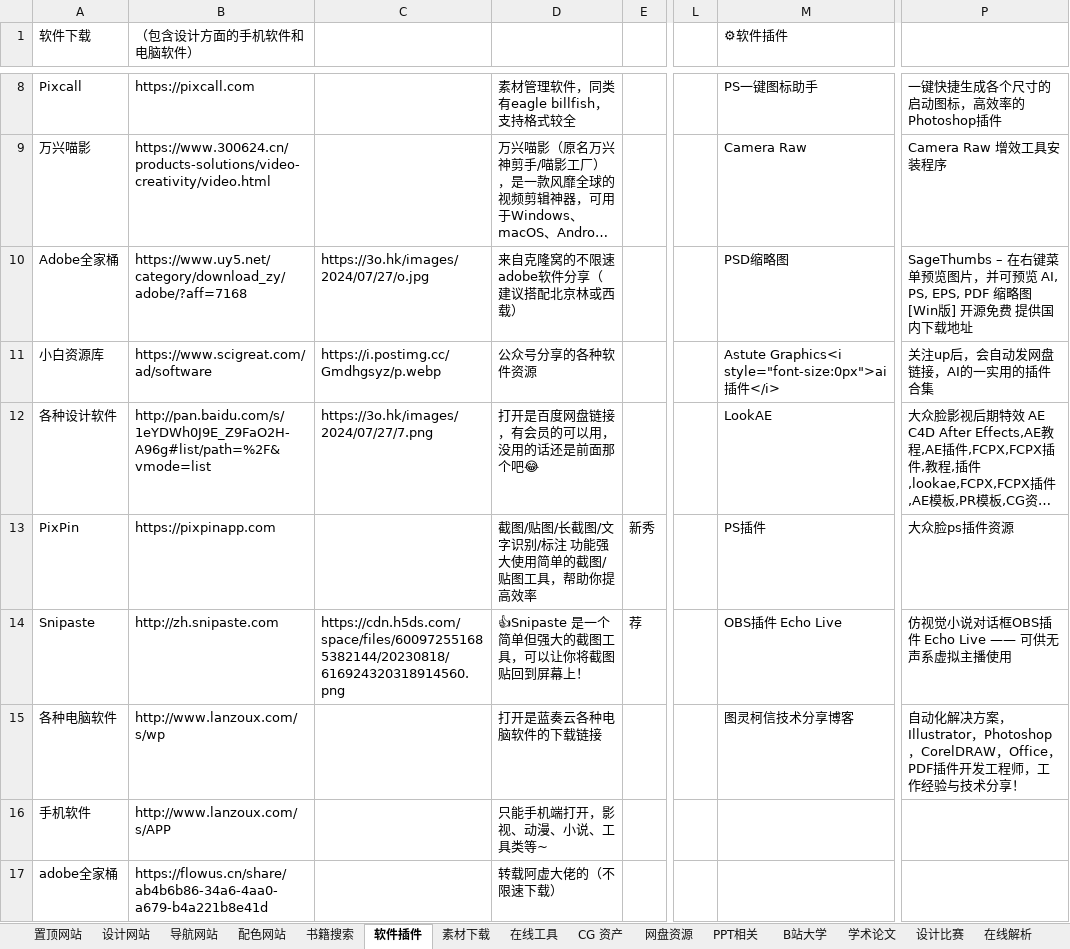
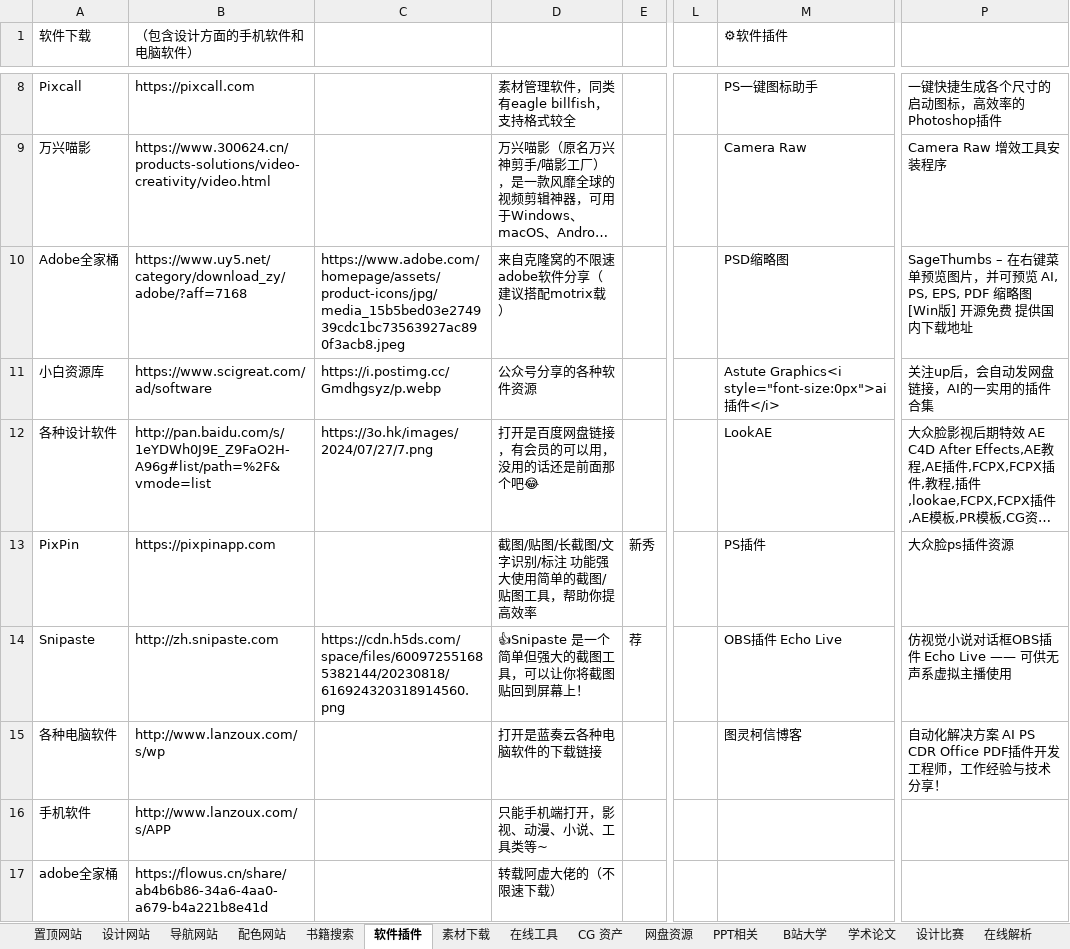
Before and after one commit to xiaolongmr/xiaolongmr.github.io, an Excel workbook: zl.xlsx, sheet 软件插件, drawn as a sheet; only a part is shown, gaps mark what is left out; long unchanged cells end in …; values as stored, in another font and other column widths than the file's, no cell formats; the diff names each change by its address in the sheet, - before the commit and + after, or states it on an @@ line.

```diff
--- a/zl.xlsx (sheet 软件插件)
+++ b/zl.xlsx (sheet 软件插件)
-C10: https://3o.hk/images/2024/07/27/o.jpg
+C10: https://www.adobe.com/homepage/assets/product-icons/jpg/media_15b5bed03e274939cdc1bc73563927ac890f3acb8.jpeg
-D10: 来自克隆窝的不限速adobe软件分享（建议搭配北京林或西载）
+D10: 来自克隆窝的不限速adobe软件分享（建议搭配motrix载）
-M15 (⚙软件插件): 图灵柯信技术分享博客
+M15 (⚙软件插件): 图灵柯信博客
-P15: …解决方案，Illustrator，Photoshop，CorelDRAW，Office，PDF插件开…
+P15: …解决方案 AI PS CDR Office PDF插件开…
```
Also changed, not shown: sheet 在线工具, sheet 置顶网站, cell formats.
